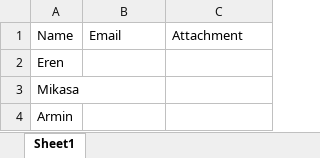
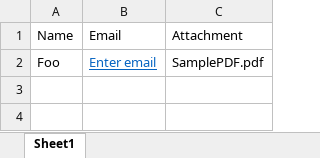
Before and after one commit to AndersonPech/MailMergerWithAttachments, an Excel workbook: TestSS.xlsx, sheet Sheet1, drawn as a sheet; values as stored, in another font and other column widths than the file's, no borders; removed rows and columns are numbered as before the commit, all else as after; the diff names each change by its address in the sheet, - before the commit and + after, or states it on an @@ line.

Commit message:
Implemented the merge email

```diff
--- a/TestSS.xlsx (sheet Sheet1)
+++ b/TestSS.xlsx (sheet Sheet1)
-row 2: Eren
-row 3: Mikasa
-row 4: Armin
+row 2: Foo | Enter email | SamplePDF.pdf
```
Also changed, not shown: 7 other files.
